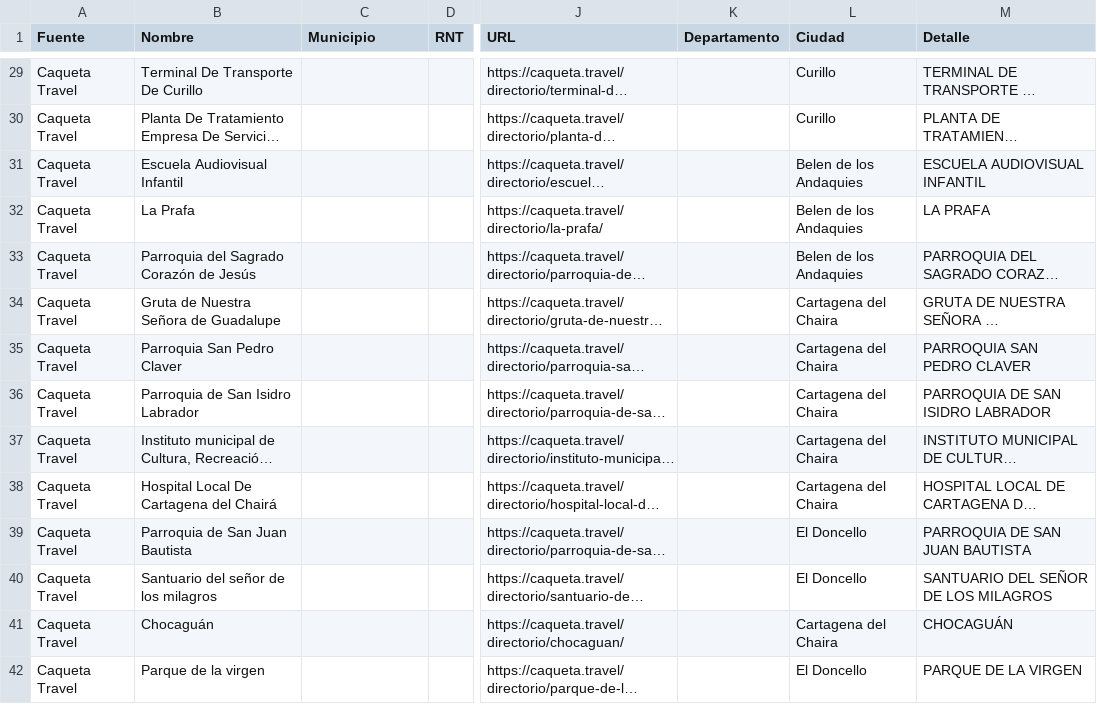
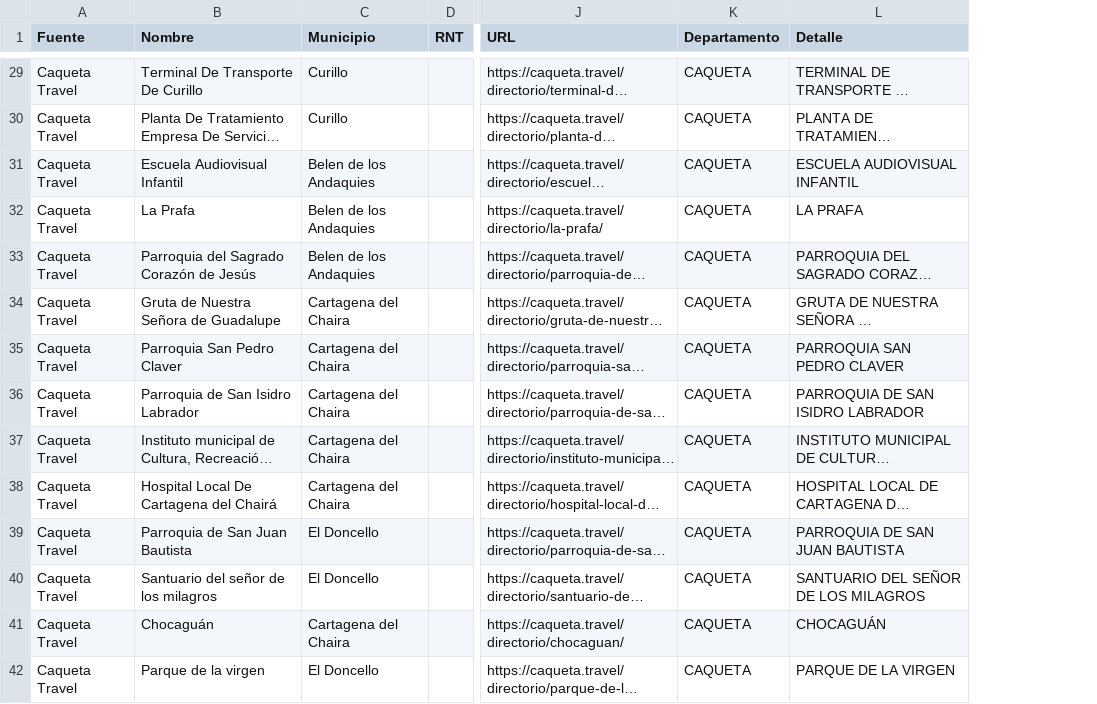
Before and after one commit to seba098098/fontur_lote-1_2025_ws-ARS, a CSV file: caqueta_travel/CAQUETA_UNION.csv, drawn as a sheet; only a part is shown, gaps mark what is left out; long unchanged cells end in …; the diff covers the shown part only; the diff names each change by its address in the sheet, - before the commit and + after, or states it on an @@ line.

Commit message:
Detalles y cambio de nombre de carpeta para caqueta travel

```diff
--- a/caqueta_travel/CAQUETA_UNION.csv
+++ b/caqueta_travel/CAQUETA_UNION.csv
-column L (Ciudad), rows 29-42: Curillo | Curillo | Belen de los Andaquies | Belen de los Andaquies | Belen de los Andaquies | Cartagena del Chaira | Cartagena del Chaira | Cartagena del Chaira | Cartagena del Chaira | Cartagena del Chaira | El Doncello | El Doncello | Cartagena del Chaira | El Doncello
-C29:C30 (Municipio): (empty)
+C29:C30 (Municipio): Curillo
-K29:K42 (Departamento): (empty)
+K29:K42 (Departamento): CAQUETA
-C31:C33 (Municipio): (empty)
+C31:C33 (Municipio): Belen de los Andaquies
-C34:C38 (Municipio): (empty)
+C34:C38 (Municipio): Cartagena del Chaira
-C39:C40 (Municipio): (empty)
+C39:C40 (Municipio): El Doncello
-C41 (Municipio): (empty)
+C41 (Municipio): Cartagena del Chaira
-C42 (Municipio): (empty)
+C42 (Municipio): El Doncello
```
Also changed, not shown: 126 edited cells elsewhere in this file, 13 other files.
